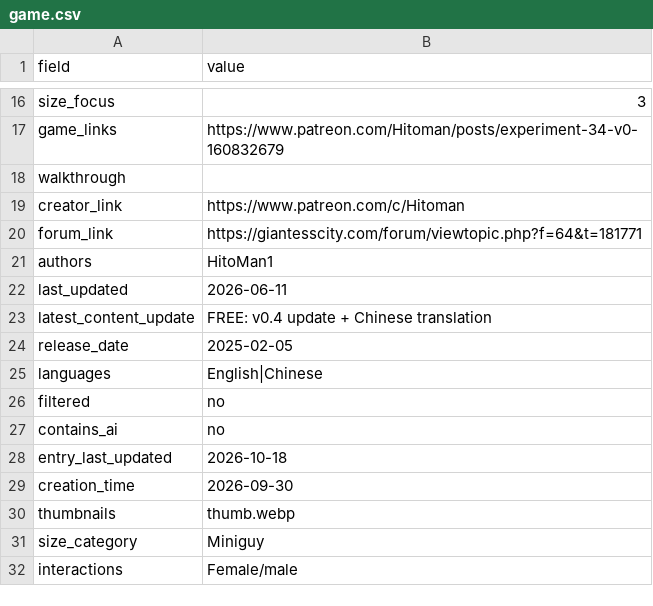
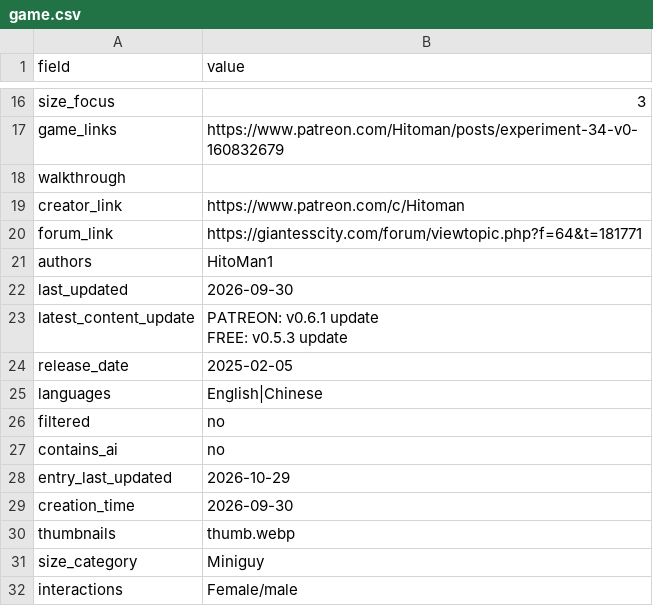
Before and after one commit to artsketter/size-game-index-content, a CSV file: games/experiment-34/game.csv, drawn as a sheet; only a part is shown, gaps mark what is left out.

```diff
--- a/games/experiment-34/game.csv
+++ b/games/experiment-34/game.csv
@@ -21,4 +21,5 @@ forum_link,https://giantesscity.com/forum/viewtopic.php?f=64&t=181771
 authors,HitoMan1
-last_updated,2026-06-11
-latest_content_update,FREE: v0.4 update + Chinese translation
+last_updated,2026-09-30
+latest_content_update,"PATREON: v0.6.1 update
+FREE: v0.5.3 update"
 release_date,2025-02-05
@@ -27,3 +28,3 @@ filtered,no
 contains_ai,no
-entry_last_updated,2026-10-18
+entry_last_updated,2026-10-29
 creation_time,2026-09-30
```
Also changed, not shown: descriptions/rating_desc.csv, games/tiny-seeker/game.csv.
